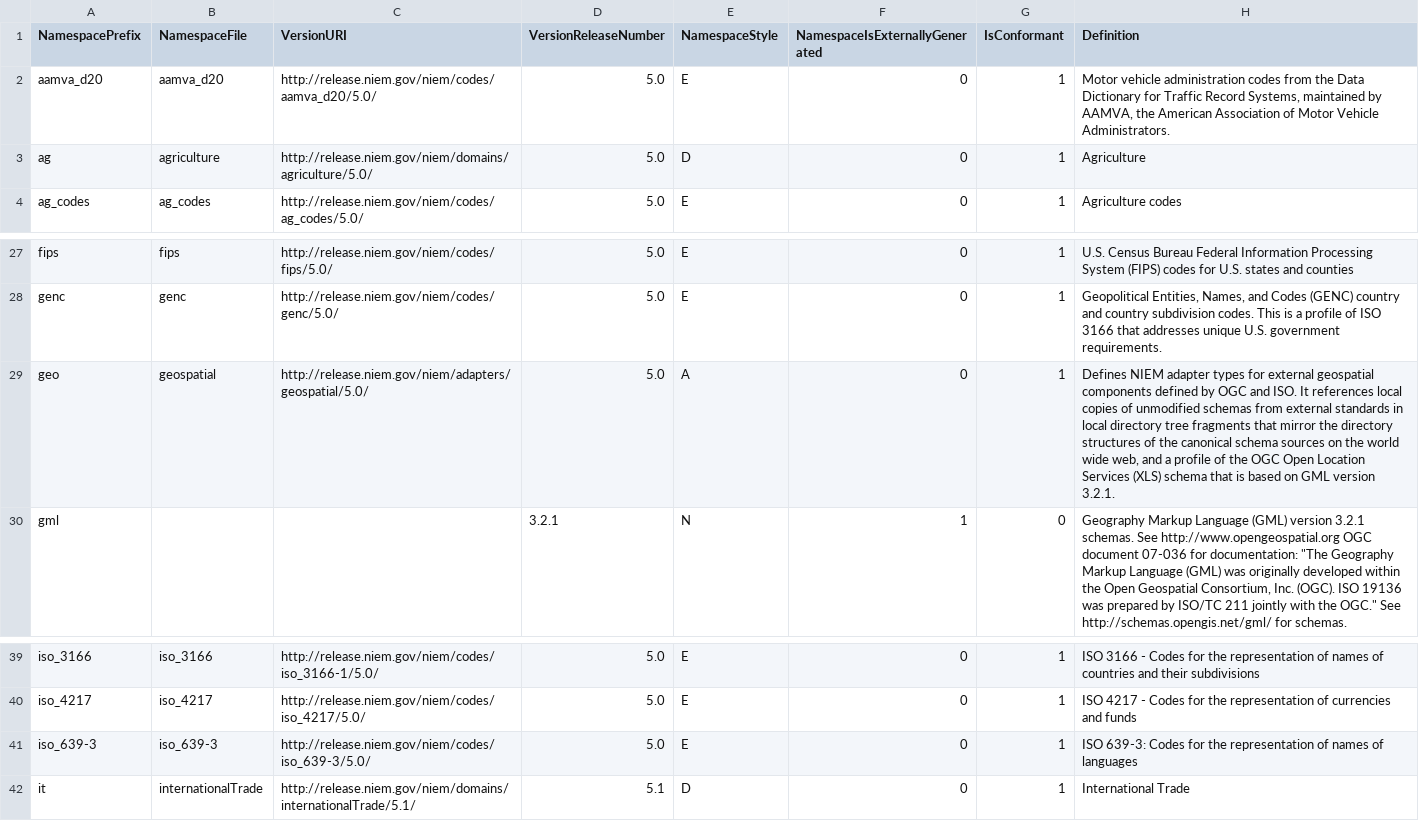
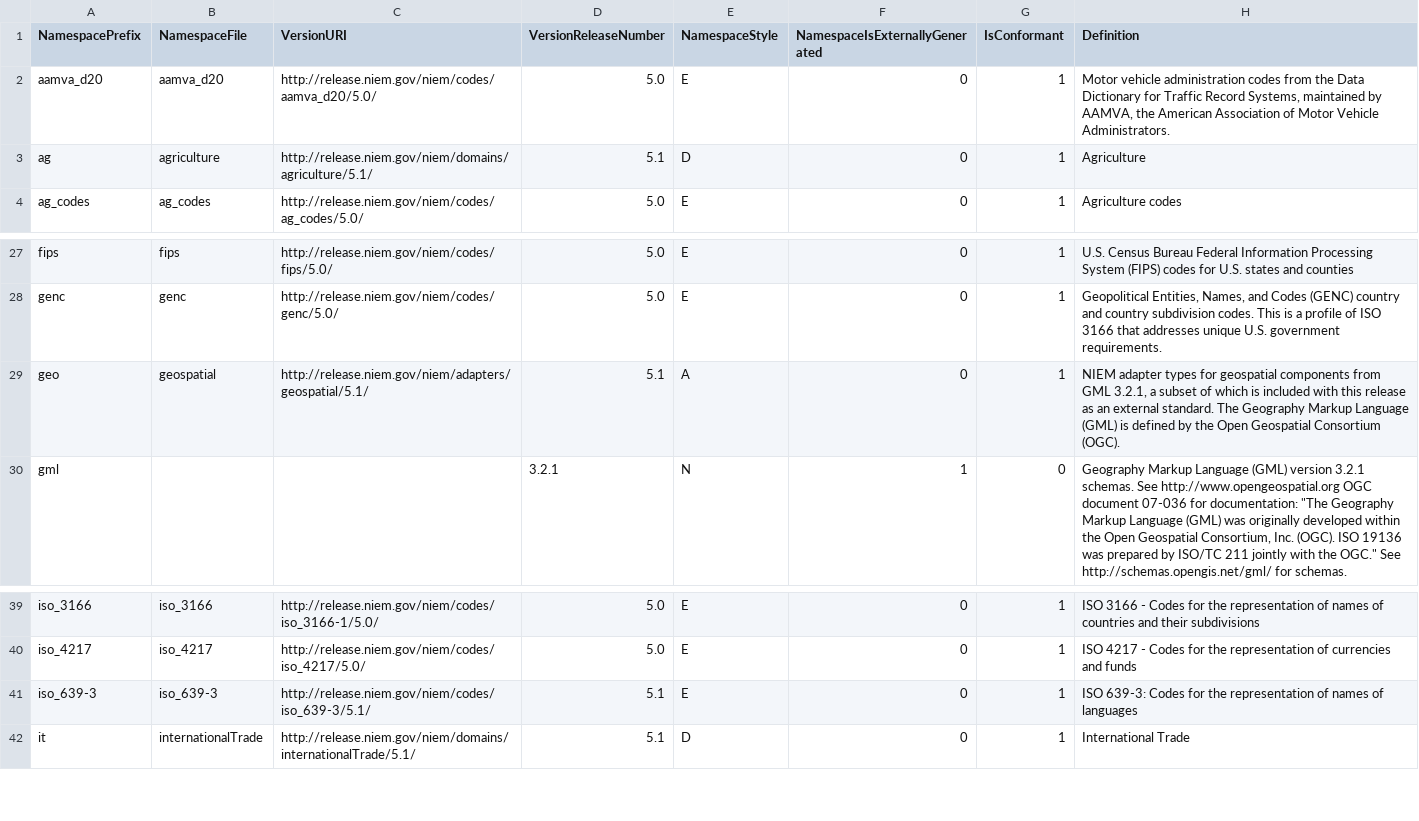
Before and after one commit to NIEM/NIEM-Releases, a CSV file: csv/Namespace.csv, drawn as a sheet; only a part is shown, gaps mark what is left out.

```diff
--- a/csv/Namespace.csv
+++ b/csv/Namespace.csv
@@ -2,3 +2,3 @@
 "aamva_d20","aamva_d20","http://release.niem.gov/niem/codes/aamva_d20/5.0/","5.0","E",0,1,"Motor vehicle administration codes from the Data Dictionary for Traffic Record Systems, maintained by AAMVA, the American Association of Motor Vehicle Administrators."
-"ag","agriculture","http://release.niem.gov/niem/domains/agriculture/5.0/","5.0","D",0,1,"Agriculture"
+"ag","agriculture","http://release.niem.gov/niem/domains/agriculture/5.1/","5.1","D",0,1,"Agriculture"
 "ag_codes","ag_codes","http://release.niem.gov/niem/codes/ag_codes/5.0/","5.0","E",0,1,"Agriculture codes"
@@ -28,3 +28,3 @@
 "genc","genc","http://release.niem.gov/niem/codes/genc/5.0/","5.0","E",0,1,"Geopolitical Entities, Names, and Codes (GENC) country and country subdivision codes.  This is a profile of ISO 3166 that addresses unique U.S. government requirements."
-"geo","geospatial","http://release.niem.gov/niem/adapters/geospatial/5.0/","5.0","A",0,1,"Defines NIEM adapter types for external geospatial components defined by OGC and ISO.  It references local copies of unmodified schemas from external standards in local directory tree fragments that mirror the directory structures of the canonical schema sources on the world wide web, and a profile of the OGC Open Location Services (XLS) schema that is based on GML version 3.2.1."
+"geo","geospatial","http://release.niem.gov/niem/adapters/geospatial/5.1/","5.1","A",0,1,"NIEM adapter types for geospatial components from GML 3.2.1, a subset of which is included with this release as an external standard.  The Geography Markup Language (GML) is defined by the Open Geospatial Consortium (OGC)."
 "gml","",,"3.2.1","N",1,0,"Geography Markup Language (GML) version 3.2.1 schemas.  See http://www.opengeospatial.org OGC document 07-036 for documentation: ""The Geography Markup Language (GML) was originally developed within the Open Geospatial Consortium, Inc. (OGC). ISO 19136 was prepared by ISO/TC 211 jointly with the OGC.""  See http://schemas.opengis.net/gml/ for schemas."
@@ -40,3 +40,3 @@
 "iso_4217","iso_4217","http://release.niem.gov/niem/codes/iso_4217/5.0/","5.0","E",0,1,"ISO 4217 - Codes for the representation of currencies and funds"
-"iso_639-3","iso_639-3","http://release.niem.gov/niem/codes/iso_639-3/5.0/","5.0","E",0,1,"ISO 639-3: Codes for the representation of names of languages"
+"iso_639-3","iso_639-3","http://release.niem.gov/niem/codes/iso_639-3/5.1/","5.1","E",0,1,"ISO 639-3: Codes for the representation of names of languages"
 "it","internationalTrade","http://release.niem.gov/niem/domains/internationalTrade/5.1/","5.1","D",0,1,"International Trade"
```
Also changed, not shown: csv/LocalTerm.csv, csv/Type.csv, 9 other files.
